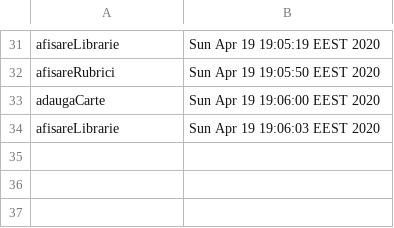
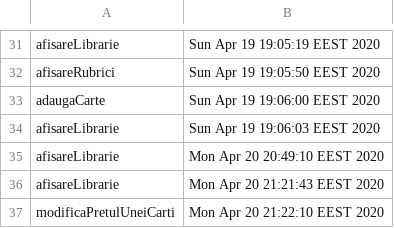
Before and after one commit to rebecadiaconu/Java-Project---Library, a CSV file: audit.csv, drawn as a sheet; only a part is shown, gaps mark what is left out; the diff names each change by its address in the sheet, - before the commit and + after, or states it on an @@ line.

```diff
--- a/audit.csv
+++ b/audit.csv
+row 35: afisareLibrarie | Mon Apr 20 20:49:10 EEST 2020
+row 36: afisareLibrarie | Mon Apr 20 21:21:43 EEST 2020
+row 37: modificaPretulUneiCarti | Mon Apr 20 21:22:10 EEST 2020
```
Also changed, not shown: literar.csv, 17 other files.
